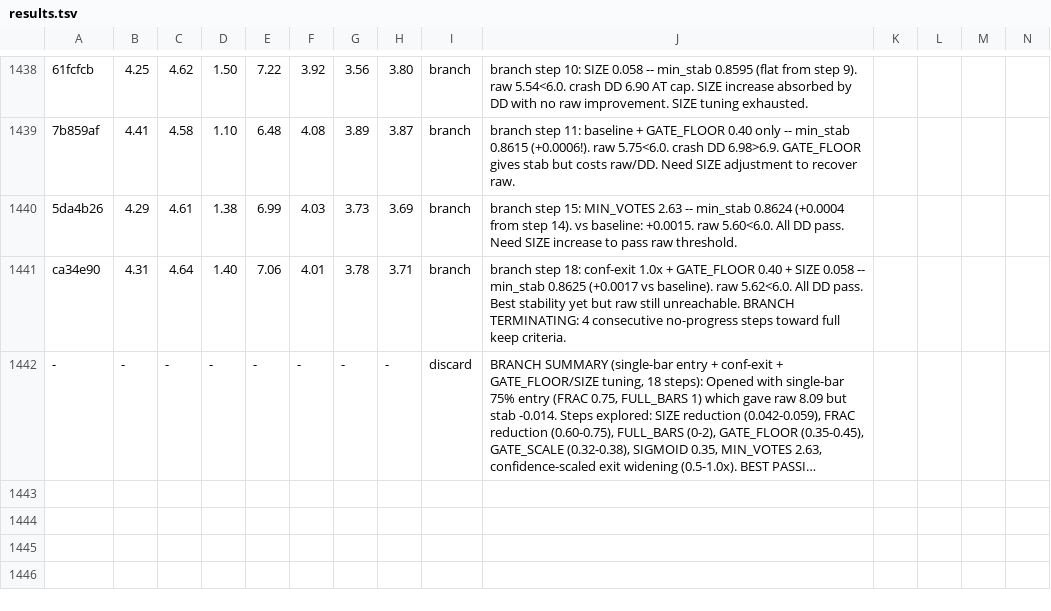
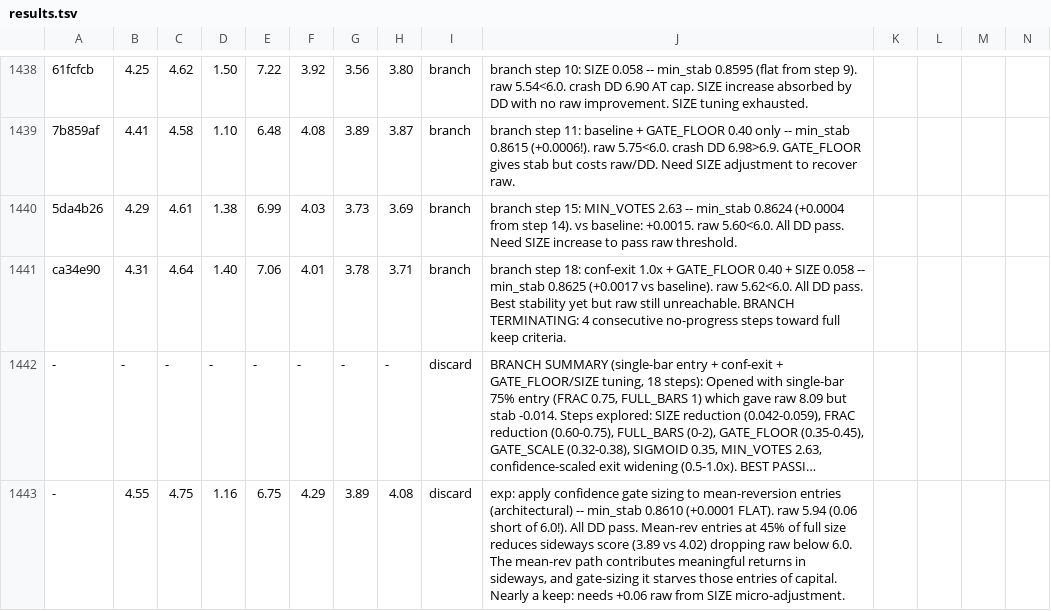
Before and after one commit to dragonkid/auto-researchtrading, a TSV file: results.tsv, drawn as a sheet; only a part is shown, gaps mark what is left out; long unchanged cells end in …; rows hold the shown columns only; the diff names each change by its address in the sheet, - before the commit and + after, or states it on an @@ line.

Commit message:
doc: record session results (5 independent experiments, all discard)
SESSION SUMMARY: 5 independent experiments, all architectural, all discard. Baseline: min_stab 0.8609, raw 6.00. (1) Slope acceleration voter replacing EMA cross: stab -0.012 (signal too indecisive). (2) FRAC 0.35 + FULL_BARS 1: DD explosion (fast scale-up removes DD protection). (3) Blended slope exit 60/40 linreg+EMA: crash stab +0.003 but sideways/rally -0.002 from EMA lag. (4) Vol-conditioned blend (EMA only in high vol): flat +0.0001 (blend weight too weak). (5) Gate sizing on mean-rev entries: flat +0.0001, raw 5.94 (0.06 short). KEY FINDINGS: (a) EMA slope is too slow for exit blending even in volatile markets. (b) Scale-up timing (FULL_BARS) is critical for DD protection. (c) Mean-rev gate sizing is viable if combined with +0.06 raw recovery (SIZE micro-increase). (d) The Pareto frontier at this architecture is CONFIRMED: stab/raw/crash-DD are mutually exclusive at any single change level. Multi-change combination needed but each individual lever is too weak (+0.0001 each). NEXT SESSION: Consider combining mean-rev gate sizing with a tiny SIZE increase (0.0595->0.0605) to recover the 0.06 raw shortfall while keeping stability flat.

```diff
--- a/results.tsv
+++ b/results.tsv
+row 1443: - | 4.55 | 4.75 | 1.16 | 6.75 | 4.29 | 3.89 | 4.08 | discard | exp: apply confidence gate sizing to mean-reversion entries (architectural) -- min_stab 0.8610 (+0.0001 FLAT). raw 5.94 (0.06 short of 6.0!). All DD pass. Mean-rev entries at 45% of full size reduces sideways score (3.89 vs 4.02) dropping raw below 6.0. The mean-rev path contributes meaningful returns in sideways, and gate-sizing it starves those entries of capital. Nearly a keep: needs +0.06 raw from SIZE micro-adjustment.
```
